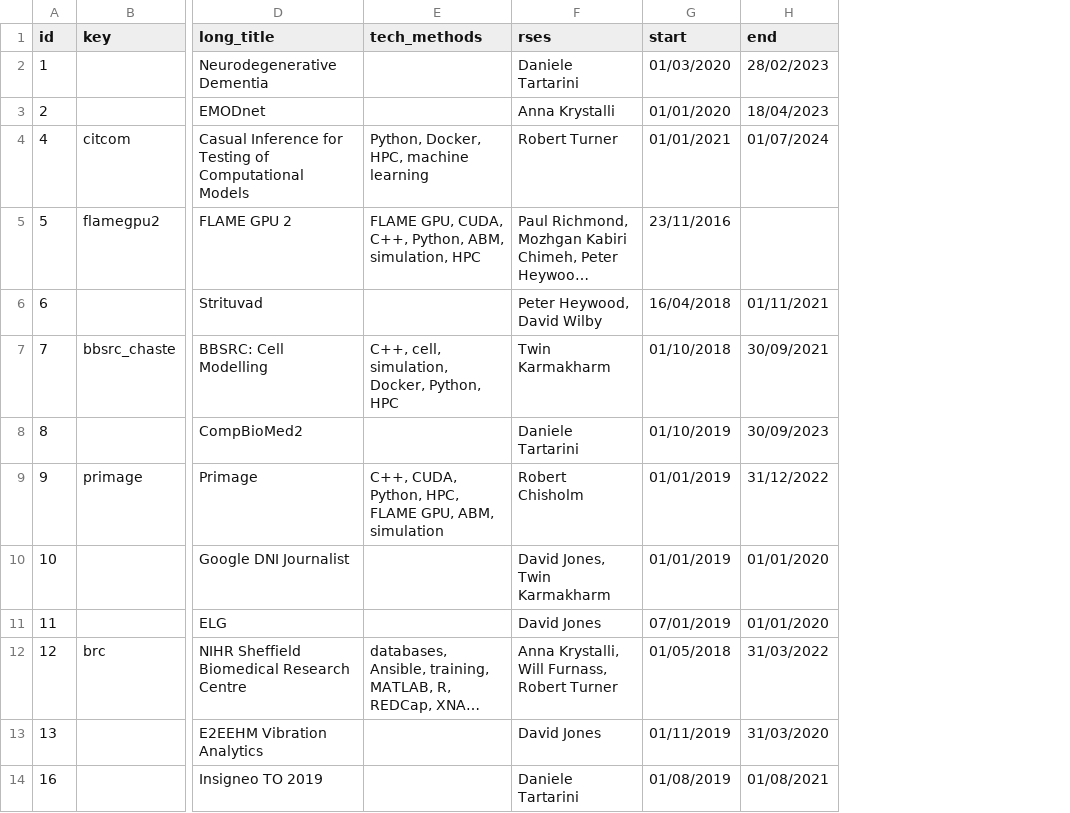
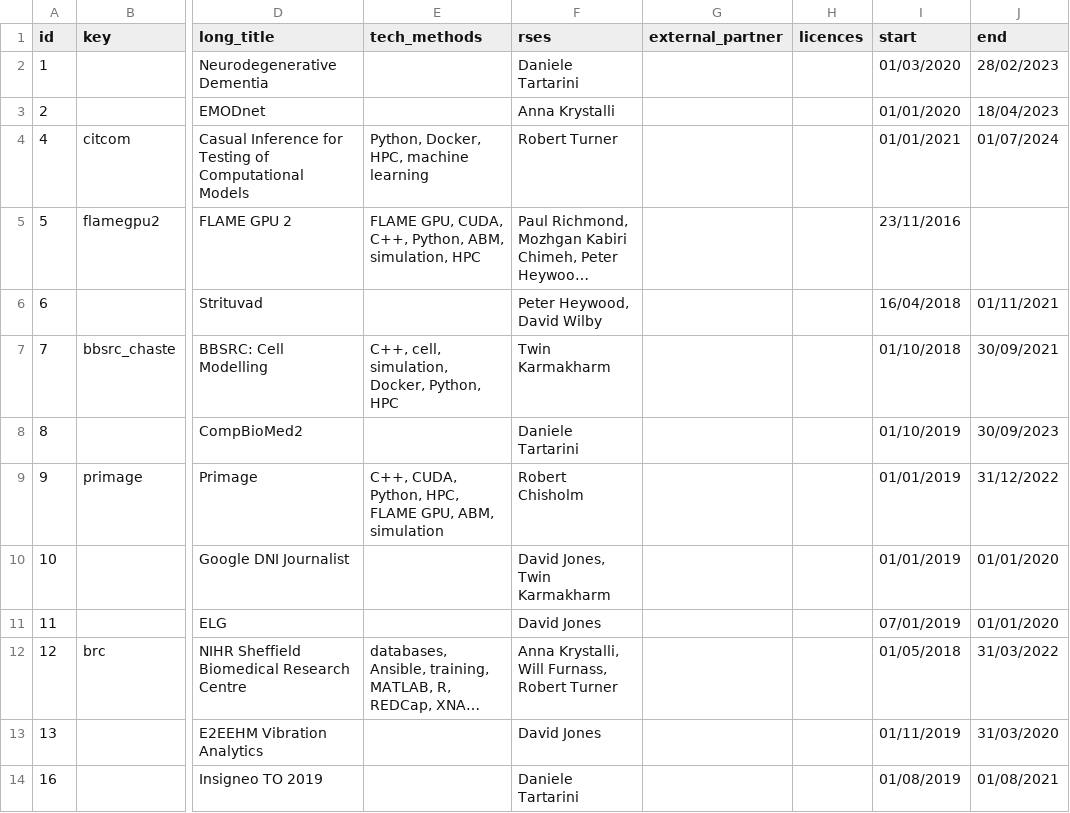
Before and after one commit to RSE-Sheffield/RSE-Sheffield.github.io, a CSV file: _data/projects.csv, drawn as a sheet; only a part is shown, gaps mark what is left out; long unchanged cells end in …; the diff names each change by its address in the sheet, - before the commit and + after, or states it on an @@ line.

Commit message:
licence fields

```diff
--- a/_data/projects.csv
+++ b/_data/projects.csv
+column G (external_partner), empty
+column H (licences), empty
```
Also changed, not shown: 1 other file.
